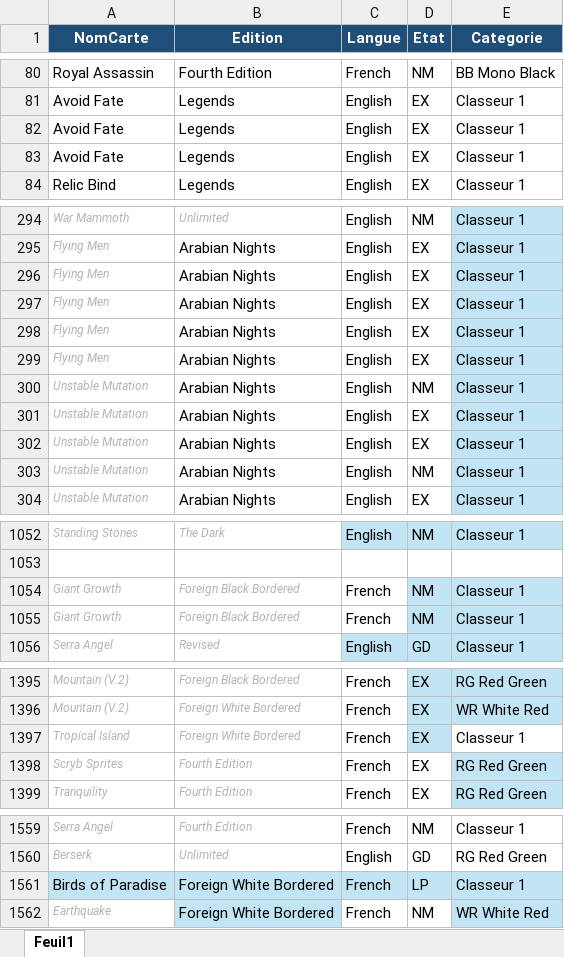
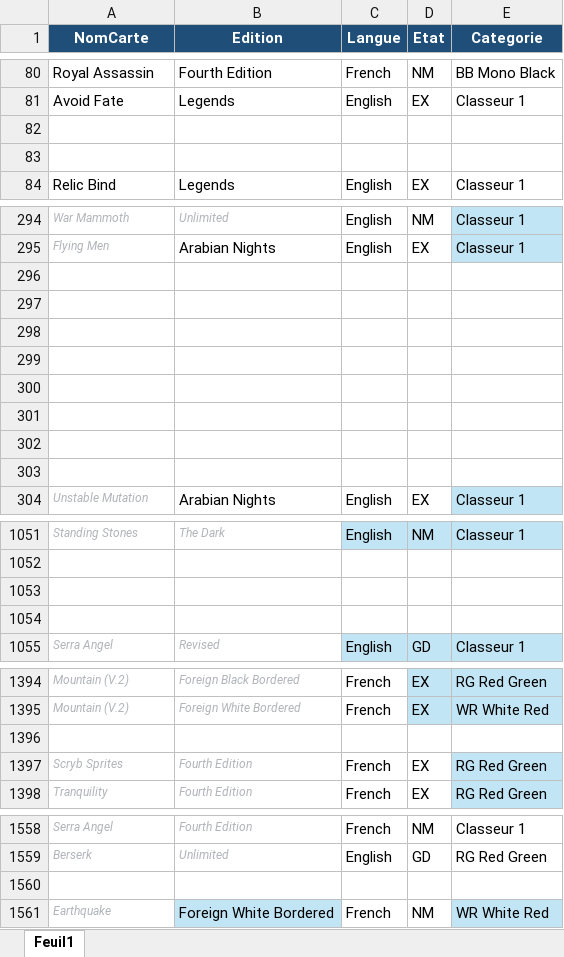
Before and after one commit to sokomano-ship-it/mtg-portfolio, an Excel workbook: uploads/collection.xlsx, sheet Feuil1, drawn as a sheet; only a part is shown, gaps mark what is left out; values as stored, in another font and other column widths than the file's, no borders; table styles not drawn; addresses are those after the commit; the diff covers the shown part only; the diff names each change by its address in the sheet, - before the commit and + after, or states it on an @@ line.

```diff
--- a/uploads/collection.xlsx (sheet Feuil1)
+++ b/uploads/collection.xlsx (sheet Feuil1)
-row 82: Avoid Fate | Legends | English | EX | Classeur 1
+row 82: (empty)
-row 83: Avoid Fate | Legends | English | EX | Classeur 1
+row 83: (empty)
-row 296: Flying Men | Arabian Nights | English | EX | Classeur 1
+row 296: (empty)
-E296:E303 fill: #C1E5F5
+E296:E303 fill: none
-row 297: Flying Men | Arabian Nights | English | EX | Classeur 1
+row 297: (empty)
-row 298: Flying Men | Arabian Nights | English | EX | Classeur 1
+row 298: (empty)
-row 299: Flying Men | Arabian Nights | English | EX | Classeur 1
+row 299: (empty)
-row 300: Unstable Mutation | Arabian Nights | English | NM | Classeur 1
+row 300: (empty)
-row 301: Unstable Mutation | Arabian Nights | English | EX | Classeur 1
+row 301: (empty)
-row 302: Unstable Mutation | Arabian Nights | English | EX | Classeur 1
+row 302: (empty)
-row 303: Unstable Mutation | Arabian Nights | English | NM | Classeur 1
+row 303: (empty)
-row 1053: Giant Growth | Foreign Black Bordered | French | NM | Classeur 1
+row 1053: (empty)
-D1053:E1054 fill: #C1E5F5
+D1053:E1054 fill: none
-row 1054: Giant Growth | Foreign Black Bordered | French | NM | Classeur 1
+row 1054: (empty)
-row 1396: Tropical Island | Foreign White Bordered | French | EX | Classeur 1
+row 1396: (empty)
-D1396 fill: #C1E5F5
+D1396 fill: none
-row 1560: Birds of Paradise | Foreign White Bordered | French | LP | Classeur 1
+row 1560: (empty)
-A1560:E1560 fill: #C1E5F5
+A1560:E1560 fill: none
```
Also changed, not shown: 37 added rows, 1 removed row and 10 edited cells elsewhere in this sheet.
